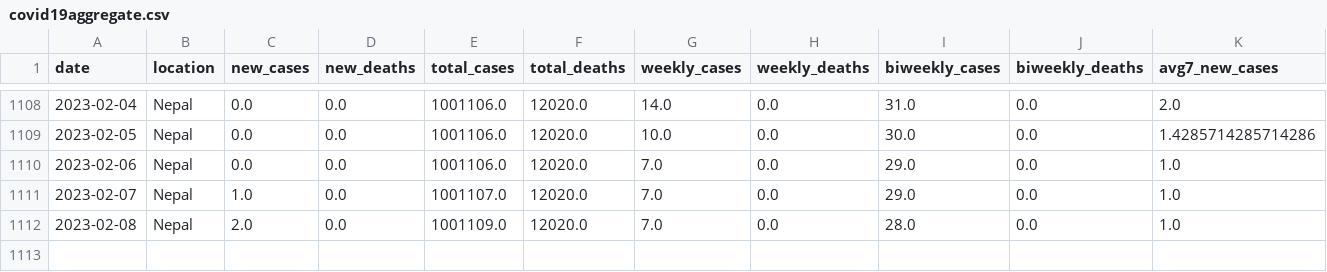
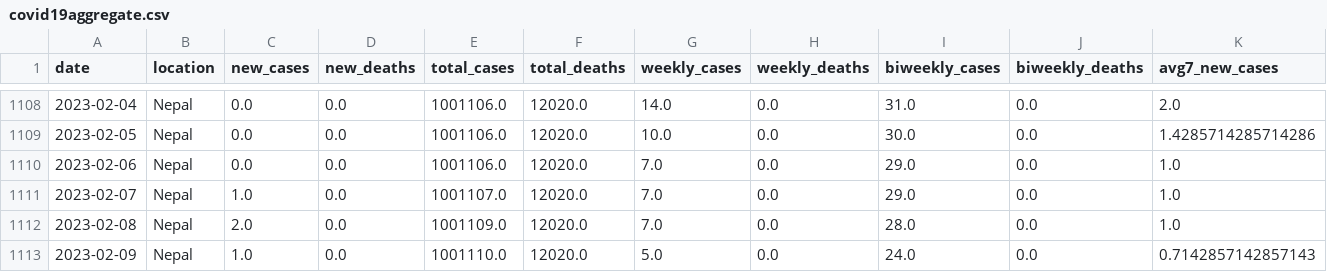
Before and after one commit to rvibek/covid19_nepal, a CSV file: data/covid19aggregate.csv, drawn as a sheet; only a part is shown, gaps mark what is left out; rows hold the shown columns only; the diff names each change by its address in the sheet, - before the commit and + after, or states it on an @@ line.

```diff
--- a/data/covid19aggregate.csv
+++ b/data/covid19aggregate.csv
+row 1113: 2023-02-09 | Nepal | 1.0 | 0.0 | 1001110.0 | 12020.0 | 5.0 | 0.0 | 24.0 | 0.0 | 0.7142857142857143
```
Also changed, not shown: 1 other file.
